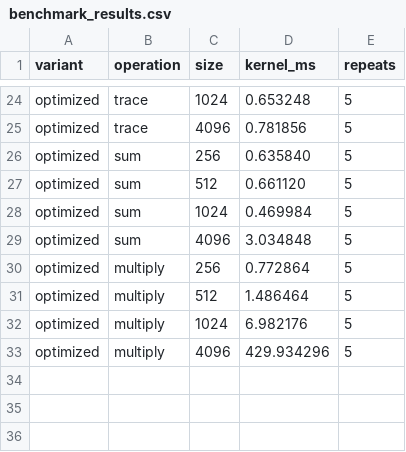
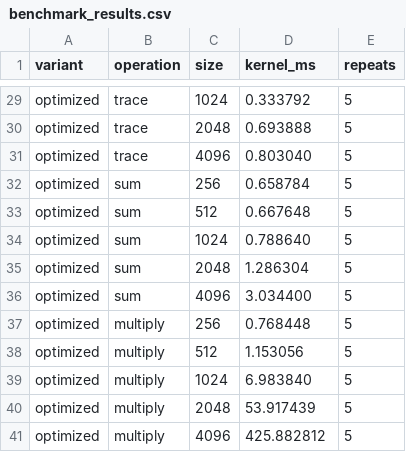
Before and after one commit to Timili0826/ESE_366_PSoC_Labs, a CSV file: cuda_projects/midterm_MV/eval/benchmark_results.csv, drawn as a sheet; only a part is shown, gaps mark what is left out; addresses are those after the commit; the diff covers the shown part only; the diff names each change by its address in the sheet, - before the commit and + after, or states it on an @@ line.

```diff
--- a/cuda_projects/midterm_MV/eval/benchmark_results.csv
+++ b/cuda_projects/midterm_MV/eval/benchmark_results.csv
-D29 (kernel_ms): 0.653248
+D29 (kernel_ms): 0.333792
+row 30: optimized | trace | 2048 | 0.693888 | 5
-D31 (kernel_ms): 0.781856
+D31 (kernel_ms): 0.803040
-D32 (kernel_ms): 0.635840
+D32 (kernel_ms): 0.658784
-D33 (kernel_ms): 0.661120
+D33 (kernel_ms): 0.667648
-D34 (kernel_ms): 0.469984
+D34 (kernel_ms): 0.788640
+row 35: optimized | sum | 2048 | 1.286304 | 5
-D36 (kernel_ms): 3.034848
+D36 (kernel_ms): 3.034400
-D37 (kernel_ms): 0.772864
+D37 (kernel_ms): 0.768448
-D38 (kernel_ms): 1.486464
+D38 (kernel_ms): 1.153056
-D39 (kernel_ms): 6.982176
+D39 (kernel_ms): 6.983840
+row 40: optimized | multiply | 2048 | 53.917439 | 5
-D41 (kernel_ms): 429.934296
+D41 (kernel_ms): 425.882812
```
Also changed, not shown: 5 added rows and 22 edited cells elsewhere in this file, 12 other files.
